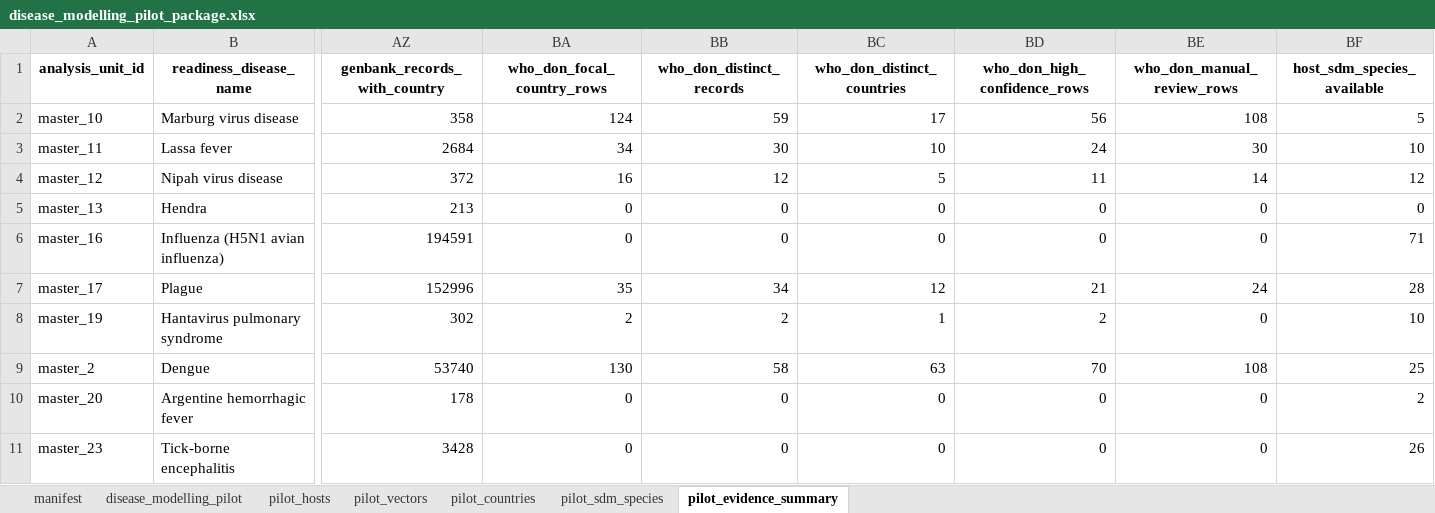
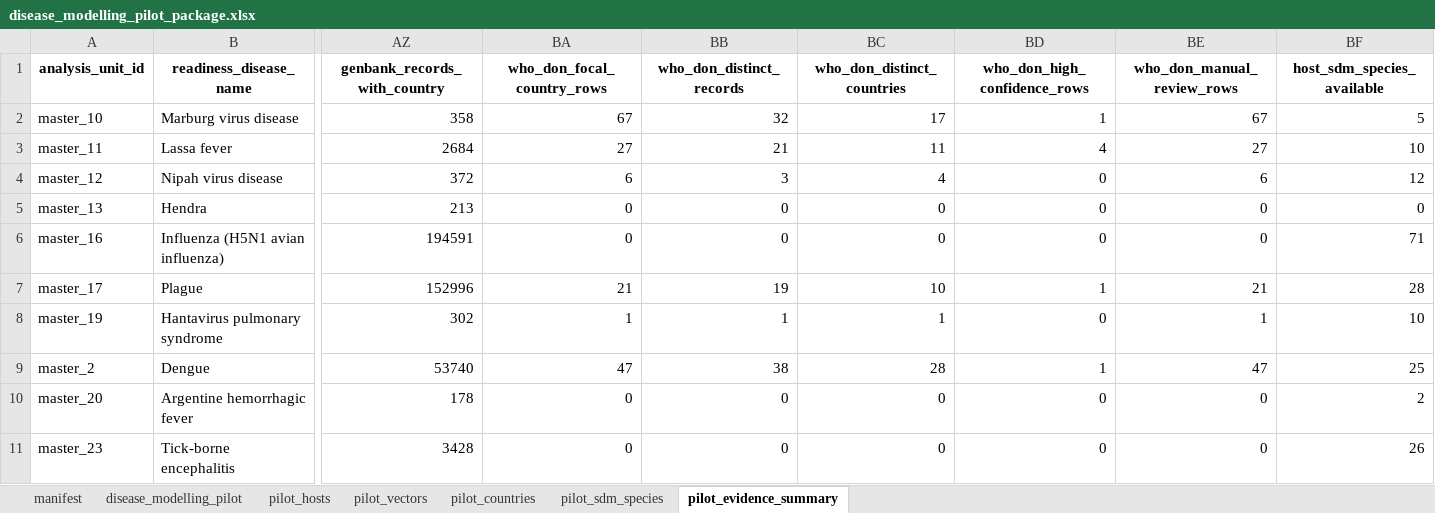
Before and after one commit to BioDivHealth/new_global_maxent, an Excel workbook: pathogen_association_data/readiness/disease_modelling_pilot_package.xlsx, sheet pilot_evidence_summary, drawn as a sheet; only a part is shown, gaps mark what is left out; values as stored, in another font and other column widths than the file's, no borders; the diff covers the shown part only; the diff names each change by its address in the sheet, - before the commit and + after, or states it on an @@ line.

```diff
--- a/pathogen_association_data/readiness/disease_modelling_pilot_package.xlsx (sheet pilot_evidence_summary)
+++ b/pathogen_association_data/readiness/disease_modelling_pilot_package.xlsx (sheet pilot_evidence_summary)
-BA2 (who_don_focal_country_rows): 124
+BA2 (who_don_focal_country_rows): 67
-BB2 (who_don_distinct_records): 59
+BB2 (who_don_distinct_records): 32
-BD2 (who_don_high_confidence_rows): 56
+BD2 (who_don_high_confidence_rows): 1
-BE2 (who_don_manual_review_rows): 108
+BE2 (who_don_manual_review_rows): 67
-BA3 (who_don_focal_country_rows): 34
+BA3 (who_don_focal_country_rows): 27
-BB3 (who_don_distinct_records): 30
+BB3 (who_don_distinct_records): 21
-BC3 (who_don_distinct_countries): 10
+BC3 (who_don_distinct_countries): 11
-BD3 (who_don_high_confidence_rows): 24
+BD3 (who_don_high_confidence_rows): 4
-BE3 (who_don_manual_review_rows): 30
+BE3 (who_don_manual_review_rows): 27
-BA4 (who_don_focal_country_rows): 16
+BA4 (who_don_focal_country_rows): 6
-BB4 (who_don_distinct_records): 12
+BB4 (who_don_distinct_records): 3
-BC4 (who_don_distinct_countries): 5
+BC4 (who_don_distinct_countries): 4
-BD4 (who_don_high_confidence_rows): 11
+BD4 (who_don_high_confidence_rows): 0
-BE4 (who_don_manual_review_rows): 14
+BE4 (who_don_manual_review_rows): 6
-BA7 (who_don_focal_country_rows): 35
+BA7 (who_don_focal_country_rows): 21
-BB7 (who_don_distinct_records): 34
+BB7 (who_don_distinct_records): 19
-BC7 (who_don_distinct_countries): 12
+BC7 (who_don_distinct_countries): 10
-BD7 (who_don_high_confidence_rows): 21
+BD7 (who_don_high_confidence_rows): 1
-BE7 (who_don_manual_review_rows): 24
+BE7 (who_don_manual_review_rows): 21
-BA8 (who_don_focal_country_rows): 2
+BA8 (who_don_focal_country_rows): 1
-BB8 (who_don_distinct_records): 2
+BB8 (who_don_distinct_records): 1
-BD8 (who_don_high_confidence_rows): 2
+BD8 (who_don_high_confidence_rows): 0
-BE8 (who_don_manual_review_rows): 0
+BE8 (who_don_manual_review_rows): 1
-BA9 (who_don_focal_country_rows): 130
+BA9 (who_don_focal_country_rows): 47
-BB9 (who_don_distinct_records): 58
+BB9 (who_don_distinct_records): 38
-BC9 (who_don_distinct_countries): 63
+BC9 (who_don_distinct_countries): 28
-BD9 (who_don_high_confidence_rows): 70
+BD9 (who_don_high_confidence_rows): 1
-BE9 (who_don_manual_review_rows): 108
+BE9 (who_don_manual_review_rows): 47
```
Also changed, not shown: 5 added rows, 5 removed rows and 54 edited cells elsewhere in this sheet, sheet pilot_countries, sheet disease_modelling_pilot, sheet pilot_sdm_species, sheet pilot_hosts, sheet manifest, 11 other files.
